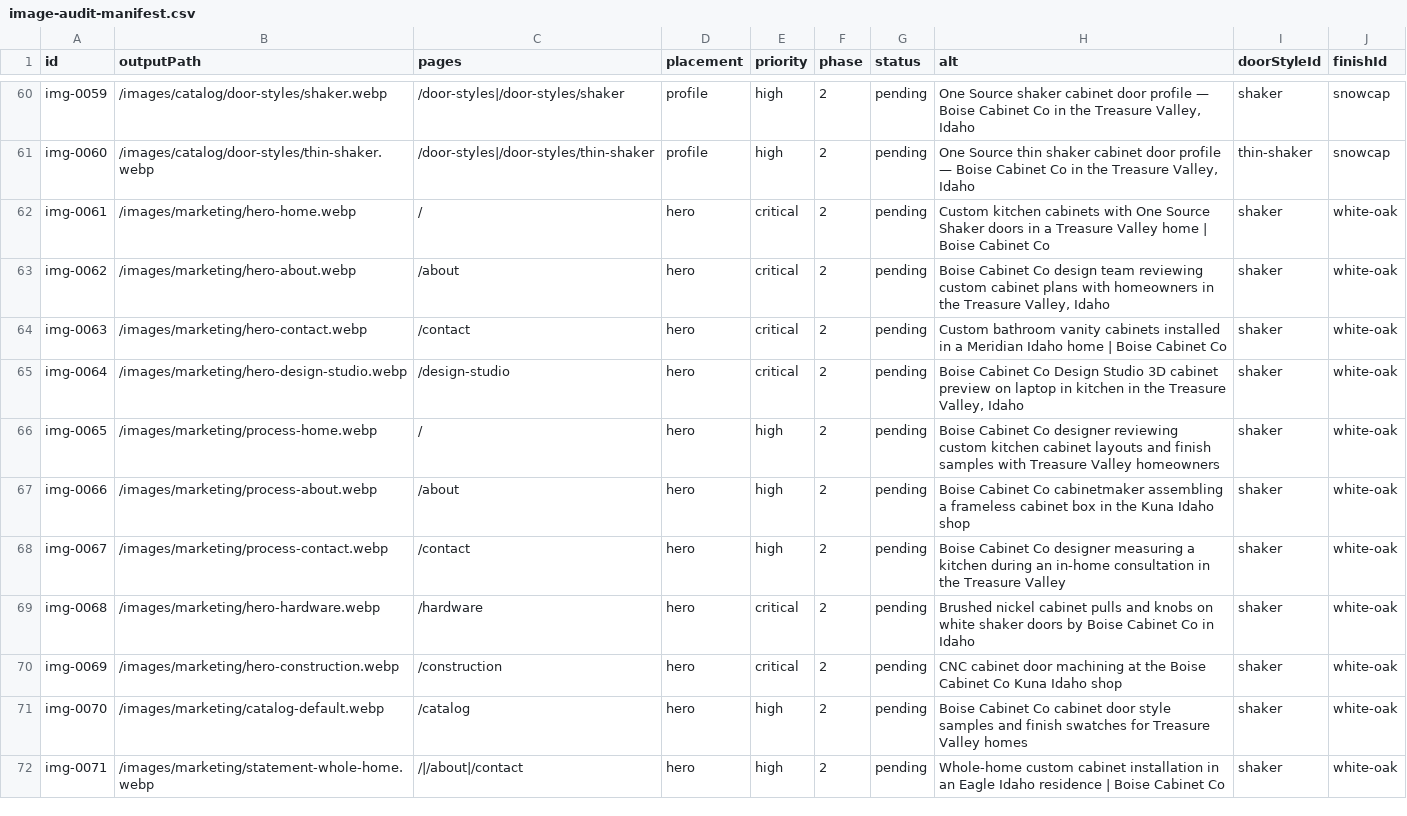
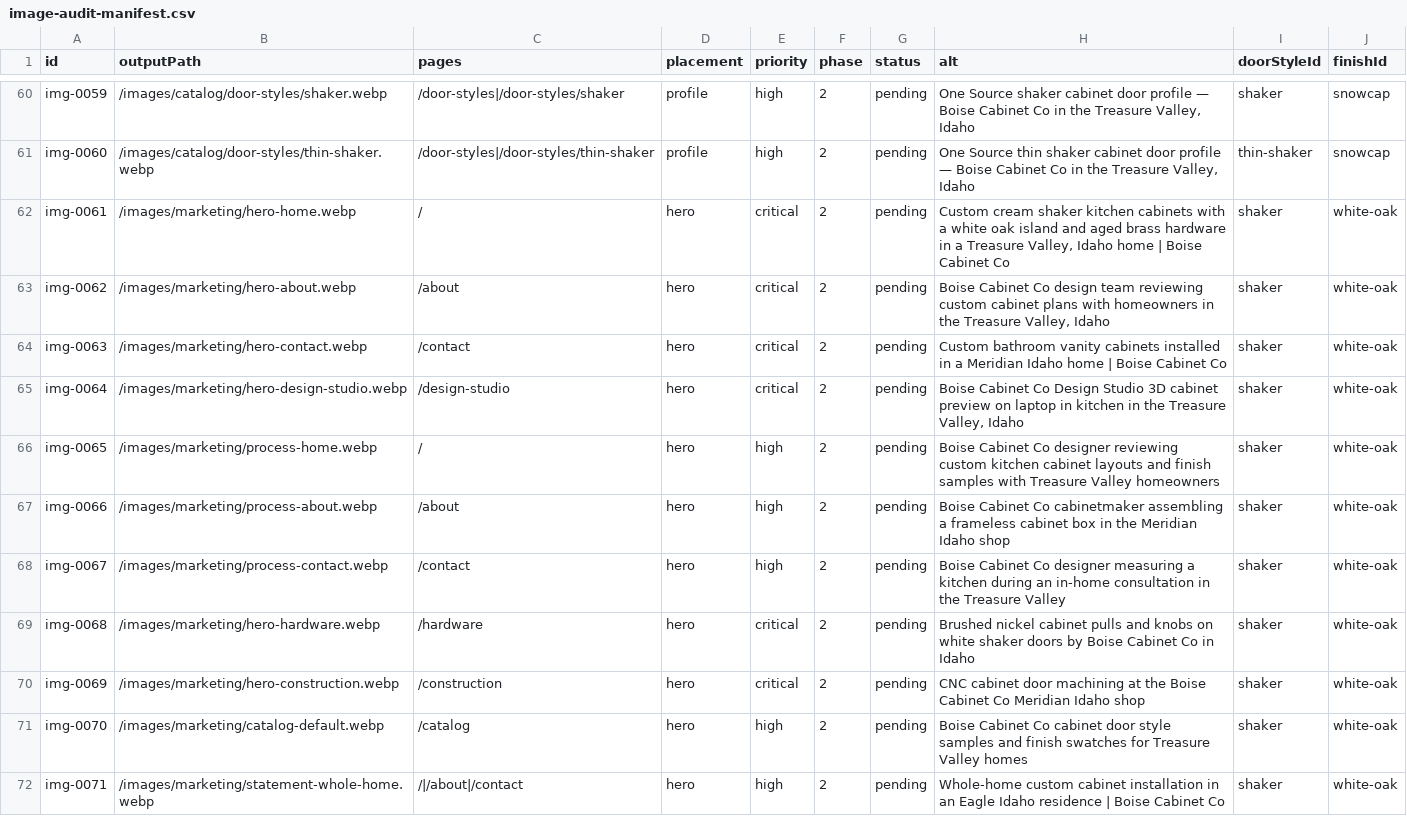
Before and after one commit to webiq1206/Boise-Cabinet-Co, a CSV file: docs/image-audit-manifest.csv, drawn as a sheet; only a part is shown, gaps mark what is left out.

```diff
--- a/docs/image-audit-manifest.csv
+++ b/docs/image-audit-manifest.csv
@@ -61,3 +61,3 @@ img-0059,/images/catalog/door-styles/shaker.webp,/door-styles|/door-styles/shake
 img-0060,/images/catalog/door-styles/thin-shaker.webp,/door-styles|/door-styles/thin-shaker,profile,high,2,pending,"One Source thin shaker cabinet door profile — Boise Cabinet Co in the Treasure Valley, Idaho",thin-shaker,snowcap
-img-0061,/images/marketing/hero-home.webp,/,hero,critical,2,pending,"Custom kitchen cabinets with One Source Shaker doors in a Treasure Valley home | Boise Cabinet Co",shaker,white-oak
+img-0061,/images/marketing/hero-home.webp,/,hero,critical,2,pending,"Custom cream shaker kitchen cabinets with a white oak island and aged brass hardware in a Treasure Valley, Idaho home | Boise Cabinet Co",shaker,white-oak
 img-0062,/images/marketing/hero-about.webp,/about,hero,critical,2,pending,"Boise Cabinet Co design team reviewing custom cabinet plans with homeowners in the Treasure Valley, Idaho",shaker,white-oak
@@ -66,6 +66,6 @@ img-0064,/images/marketing/hero-design-studio.webp,/design-studio,hero,critical,
 img-0065,/images/marketing/process-home.webp,/,hero,high,2,pending,"Boise Cabinet Co designer reviewing custom kitchen cabinet layouts and finish samples with Treasure Valley homeowners",shaker,white-oak
-img-0066,/images/marketing/process-about.webp,/about,hero,high,2,pending,"Boise Cabinet Co cabinetmaker assembling a frameless cabinet box in the Kuna Idaho shop",shaker,white-oak
+img-0066,/images/marketing/process-about.webp,/about,hero,high,2,pending,"Boise Cabinet Co cabinetmaker assembling a frameless cabinet box in the Meridian Idaho shop",shaker,white-oak
 img-0067,/images/marketing/process-contact.webp,/contact,hero,high,2,pending,"Boise Cabinet Co designer measuring a kitchen during an in-home consultation in the Treasure Valley",shaker,white-oak
 img-0068,/images/marketing/hero-hardware.webp,/hardware,hero,critical,2,pending,"Brushed nickel cabinet pulls and knobs on white shaker doors by Boise Cabinet Co in Idaho",shaker,white-oak
-img-0069,/images/marketing/hero-construction.webp,/construction,hero,critical,2,pending,"CNC cabinet door machining at the Boise Cabinet Co Kuna Idaho shop",shaker,white-oak
+img-0069,/images/marketing/hero-construction.webp,/construction,hero,critical,2,pending,"CNC cabinet door machining at the Boise Cabinet Co Meridian Idaho shop",shaker,white-oak
 img-0070,/images/marketing/catalog-default.webp,/catalog,hero,high,2,pending,"Boise Cabinet Co cabinet door style samples and finish swatches for Treasure Valley homes",shaker,white-oak
```
Also changed, not shown: 13 other files.
